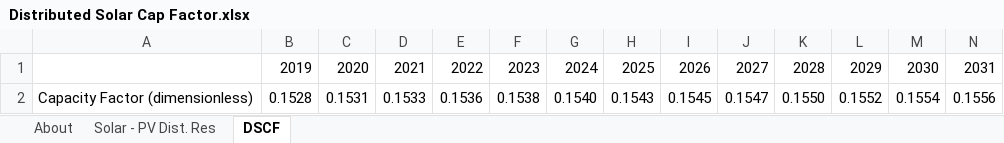
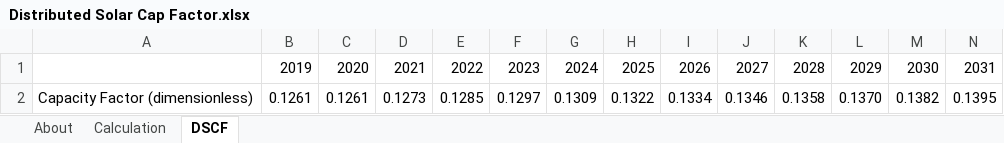
Before and after one commit to Energy-Innovation/eps-southkorea, an Excel workbook: InputData/bldgs/DSCF/Distributed Solar Cap Factor.xlsx, sheet DSCF, drawn as a sheet; only a part is shown; values as stored, in another font and other column widths than the file's, no borders; removed rows and columns are numbered as before the commit, all else as after; rows hold the shown columns only; the diff names each change by its address in the sheet, - before the commit and + after, or states it on an @@ line.

```diff
--- a/InputData/bldgs/DSCF/Distributed Solar Cap Factor.xlsx (sheet DSCF)
+++ b/InputData/bldgs/DSCF/Distributed Solar Cap Factor.xlsx (sheet DSCF)
-sheet tab: Solar - PV Dist. Res
+sheet tab: Calculation
-row 2: Capacity Factor (dimensionless) | 0.1528 | 0.1531 | 0.1533 | 0.1536 | 0.1538 | 0.1540 | 0.1543 | 0.1545 | 0.1547 | 0.1550 | 0.1552 | 0.1554 | 0.1556
+row 2: Capacity Factor (dimensionless) | 0.1261 | 0.1261 | 0.1273 | 0.1285 | 0.1297 | 0.1309 | 0.1322 | 0.1334 | 0.1346 | 0.1358 | 0.1370 | 0.1382 | 0.1395
```
Also changed, not shown: sheet About, charts or pictures, InputData/bldgs/FoBObE/Frac of Bldgs Owned by Entity.xlsx, InputData/elec/BGCL/BAU Generation Capacity Lifetime.xlsx, 54 other files.
